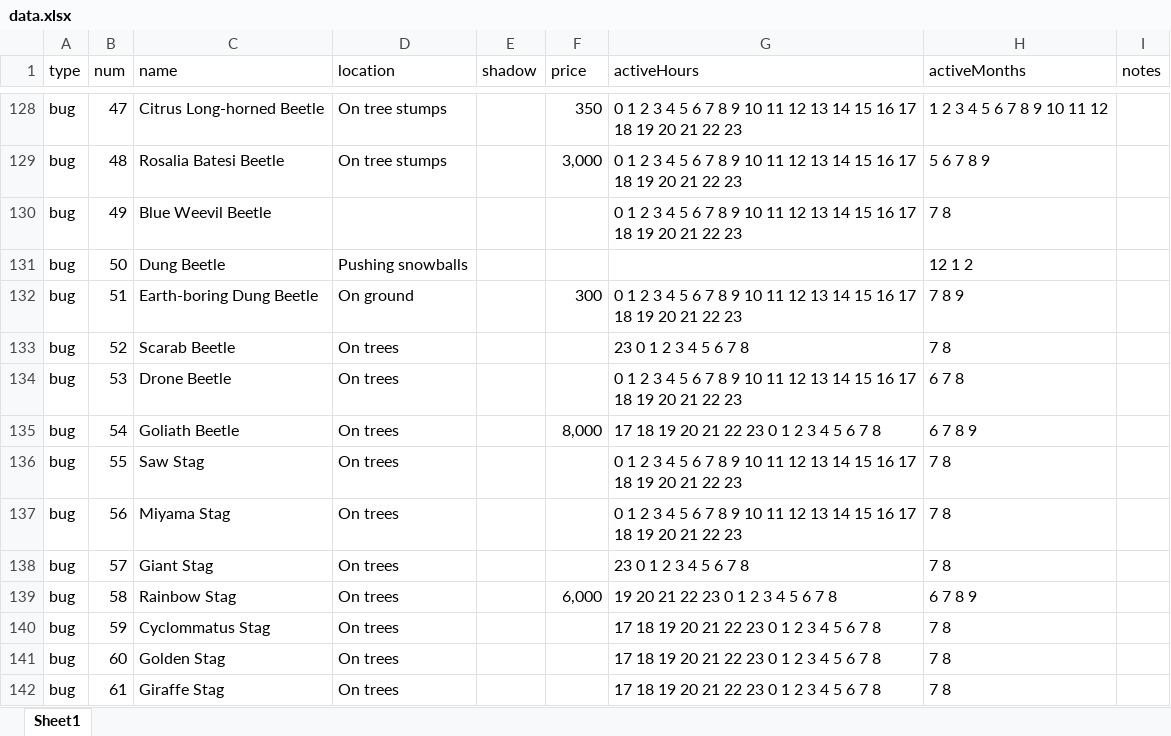
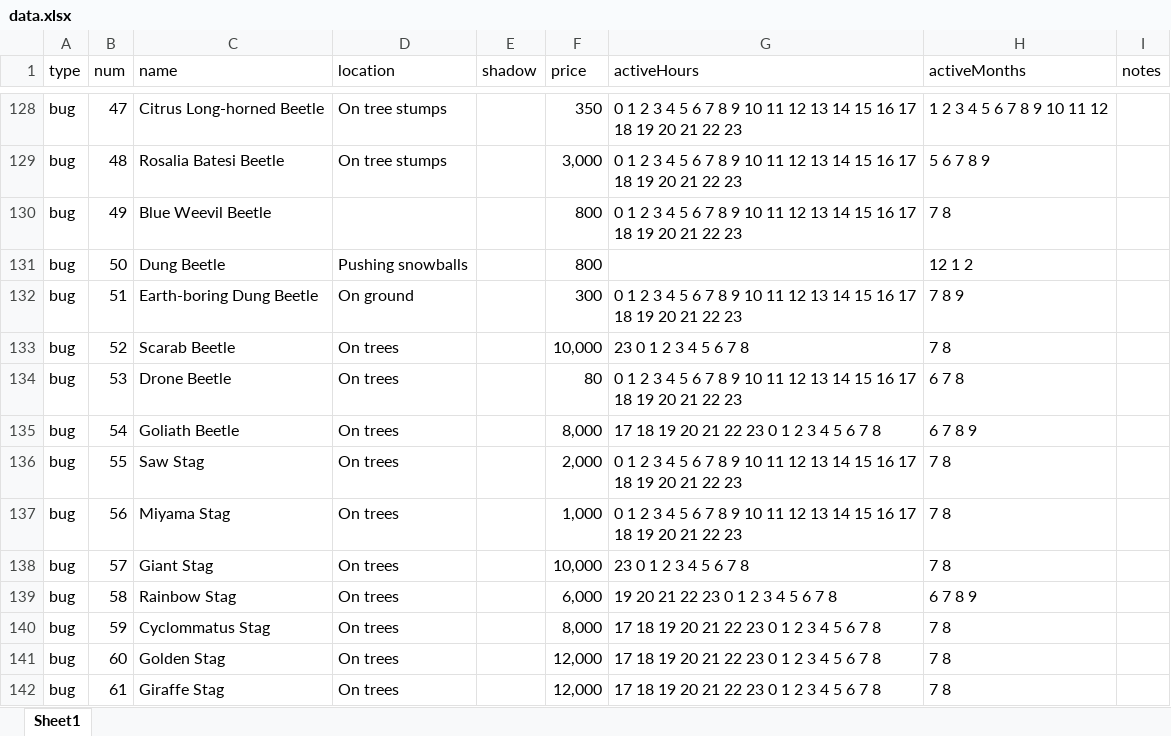
Before and after one commit to furmandev/Critterpedia, an Excel workbook: src/assets/data.xlsx, sheet Sheet1, drawn as a sheet; only a part is shown, gaps mark what is left out; values as stored, in another font and other column widths than the file's, no borders; the diff covers the shown part only; the diff names each change by its address in the sheet, - before the commit and + after, or states it on an @@ line.

Commit message:
update pricing

```diff
--- a/src/assets/data.xlsx (sheet Sheet1)
+++ b/src/assets/data.xlsx (sheet Sheet1)
-F130:F131 (price): (empty)
+F130:F131 (price): 800
-F133 (price): (empty)
+F133 (price): 10,000
-F134 (price): (empty)
+F134 (price): 80
-F136 (price): (empty)
+F136 (price): 2,000
-F137 (price): (empty)
+F137 (price): 1,000
-F138 (price): (empty)
+F138 (price): 10,000
-F140 (price): (empty)
+F140 (price): 8,000
-F141:F142 (price): (empty)
+F141:F142 (price): 12,000
```
Also changed, not shown: 22 edited cells elsewhere in this sheet.
